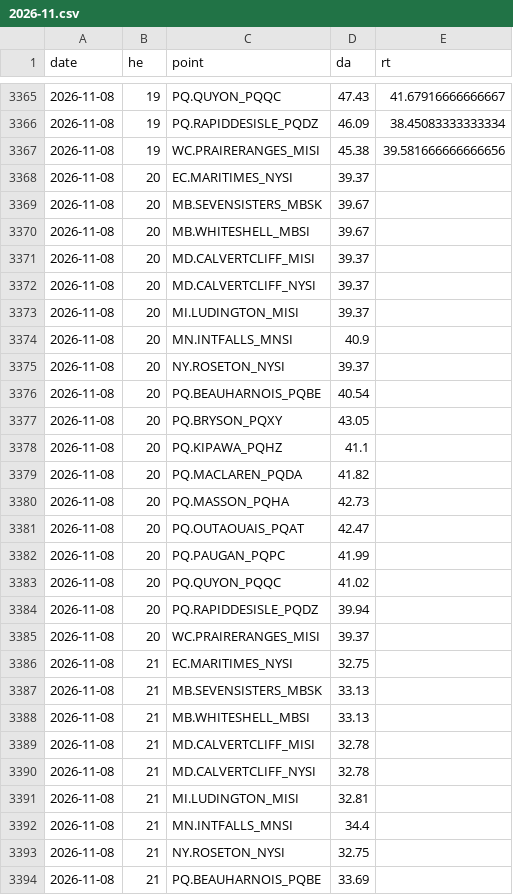
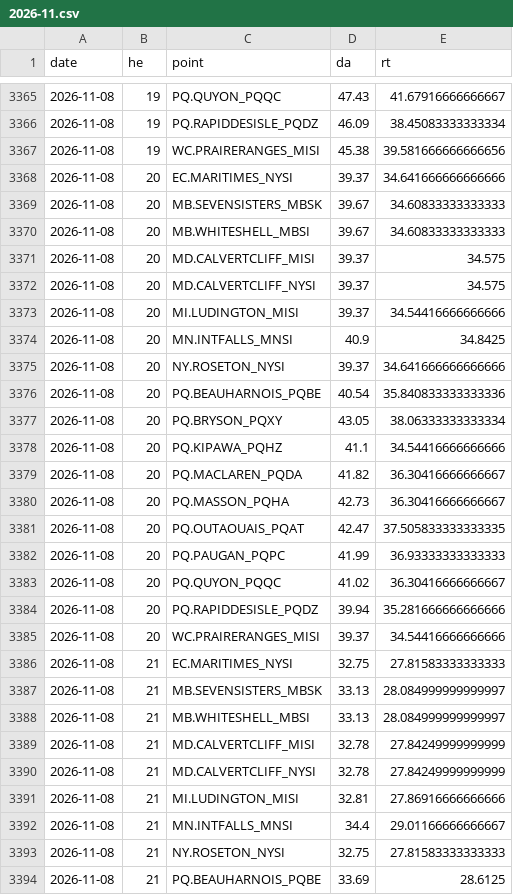
Before and after one commit to lulopdz/ontario-grid, a CSV file: data/intertie_lmp/2026-11.csv, drawn as a sheet; only a part is shown, gaps mark what is left out; the diff covers the shown part only.

```diff
--- a/data/intertie_lmp/2026-11.csv
+++ b/data/intertie_lmp/2026-11.csv
@@ -3367,28 +3367,28 @@ date,he,point,da,rt
 2026-11-08,19,WC.PRAIRERANGES_MISI,45.38,39.581666666666656
-2026-11-08,20,EC.MARITIMES_NYSI,39.37,
-2026-11-08,20,MB.SEVENSISTERS_MBSK,39.67,
-2026-11-08,20,MB.WHITESHELL_MBSI,39.67,
-2026-11-08,20,MD.CALVERTCLIFF_MISI,39.37,
-2026-11-08,20,MD.CALVERTCLIFF_NYSI,39.37,
-2026-11-08,20,MI.LUDINGTON_MISI,39.37,
-2026-11-08,20,MN.INTFALLS_MNSI,40.9,
-2026-11-08,20,NY.ROSETON_NYSI,39.37,
-2026-11-08,20,PQ.BEAUHARNOIS_PQBE,40.54,
-2026-11-08,20,PQ.BRYSON_PQXY,43.05,
-2026-11-08,20,PQ.KIPAWA_PQHZ,41.1,
-2026-11-08,20,PQ.MACLAREN_PQDA,41.82,
-2026-11-08,20,PQ.MASSON_PQHA,42.73,
-2026-11-08,20,PQ.OUTAOUAIS_PQAT,42.47,
-2026-11-08,20,PQ.PAUGAN_PQPC,41.99,
-2026-11-08,20,PQ.QUYON_PQQC,41.02,
-2026-11-08,20,PQ.RAPIDDESISLE_PQDZ,39.94,
-2026-11-08,20,WC.PRAIRERANGES_MISI,39.37,
-2026-11-08,21,EC.MARITIMES_NYSI,32.75,
-2026-11-08,21,MB.SEVENSISTERS_MBSK,33.13,
-2026-11-08,21,MB.WHITESHELL_MBSI,33.13,
-2026-11-08,21,MD.CALVERTCLIFF_MISI,32.78,
-2026-11-08,21,MD.CALVERTCLIFF_NYSI,32.78,
-2026-11-08,21,MI.LUDINGTON_MISI,32.81,
-2026-11-08,21,MN.INTFALLS_MNSI,34.4,
-2026-11-08,21,NY.ROSETON_NYSI,32.75,
-2026-11-08,21,PQ.BEAUHARNOIS_PQBE,33.69,
+2026-11-08,20,EC.MARITIMES_NYSI,39.37,34.641666666666666
+2026-11-08,20,MB.SEVENSISTERS_MBSK,39.67,34.60833333333333
+2026-11-08,20,MB.WHITESHELL_MBSI,39.67,34.60833333333333
+2026-11-08,20,MD.CALVERTCLIFF_MISI,39.37,34.575
+2026-11-08,20,MD.CALVERTCLIFF_NYSI,39.37,34.575
+2026-11-08,20,MI.LUDINGTON_MISI,39.37,34.54416666666666
+2026-11-08,20,MN.INTFALLS_MNSI,40.9,34.8425
+2026-11-08,20,NY.ROSETON_NYSI,39.37,34.641666666666666
+2026-11-08,20,PQ.BEAUHARNOIS_PQBE,40.54,35.840833333333336
+2026-11-08,20,PQ.BRYSON_PQXY,43.05,38.06333333333334
+2026-11-08,20,PQ.KIPAWA_PQHZ,41.1,34.54416666666666
+2026-11-08,20,PQ.MACLAREN_PQDA,41.82,36.30416666666667
+2026-11-08,20,PQ.MASSON_PQHA,42.73,36.30416666666667
+2026-11-08,20,PQ.OUTAOUAIS_PQAT,42.47,37.505833333333335
+2026-11-08,20,PQ.PAUGAN_PQPC,41.99,36.93333333333333
+2026-11-08,20,PQ.QUYON_PQQC,41.02,36.30416666666667
+2026-11-08,20,PQ.RAPIDDESISLE_PQDZ,39.94,35.281666666666666
+2026-11-08,20,WC.PRAIRERANGES_MISI,39.37,34.54416666666666
+2026-11-08,21,EC.MARITIMES_NYSI,32.75,27.81583333333333
+2026-11-08,21,MB.SEVENSISTERS_MBSK,33.13,28.084999999999997
+2026-11-08,21,MB.WHITESHELL_MBSI,33.13,28.084999999999997
+2026-11-08,21,MD.CALVERTCLIFF_MISI,32.78,27.84249999999999
+2026-11-08,21,MD.CALVERTCLIFF_NYSI,32.78,27.84249999999999
+2026-11-08,21,MI.LUDINGTON_MISI,32.81,27.86916666666666
+2026-11-08,21,MN.INTFALLS_MNSI,34.4,29.01166666666667
+2026-11-08,21,NY.ROSETON_NYSI,32.75,27.81583333333333
+2026-11-08,21,PQ.BEAUHARNOIS_PQBE,33.69,28.6125
```
Also changed, not shown: 117 edited cells elsewhere in this file, data/adequacy.csv, data/adequacy_outlook.csv, 5 other files.
